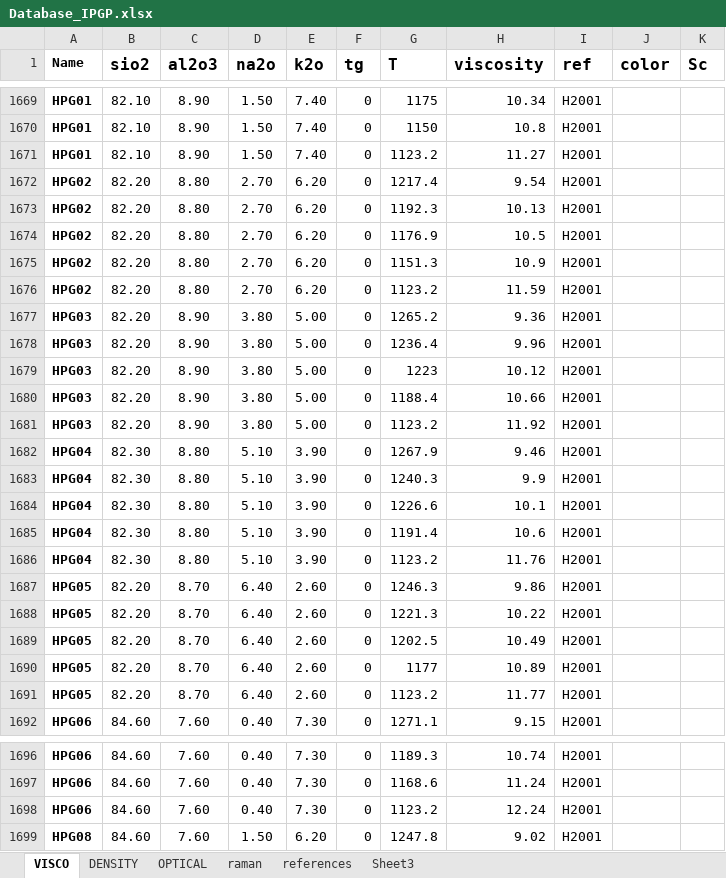
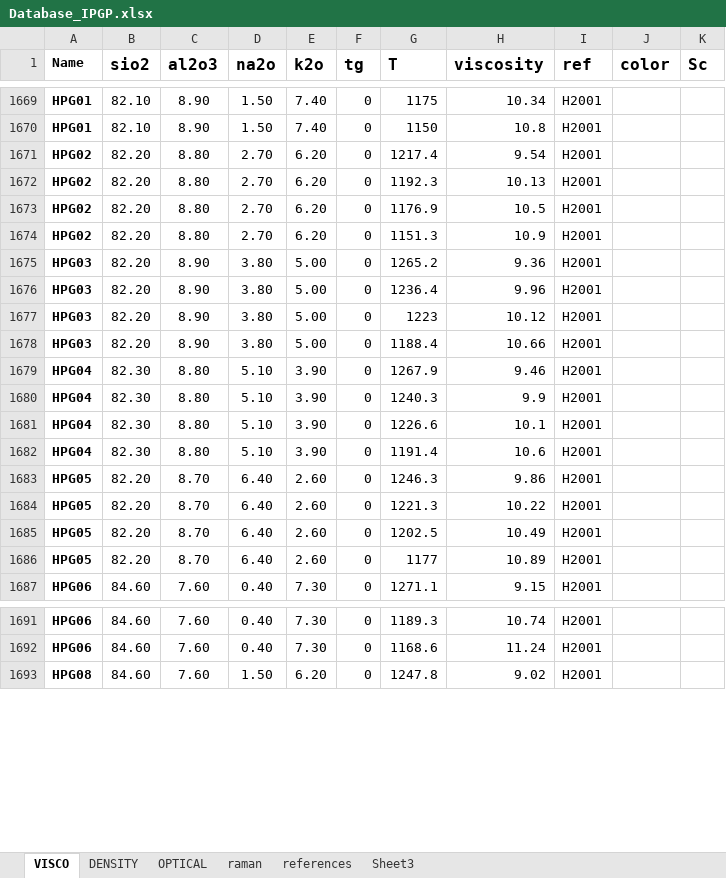
Before and after one commit to charlesll/i-melt, an Excel workbook: data/Database_IPGP.xlsx, sheet VISCO, drawn as a sheet; only a part is shown, gaps mark what is left out; values as stored, in another font and other column widths than the file's, no borders; the diff covers the shown part only; the diff names each change by its address in the sheet, - before the commit and + after, or states it on an @@ line.

```diff
--- a/data/Database_IPGP.xlsx (sheet VISCO)
+++ b/data/Database_IPGP.xlsx (sheet VISCO)
-row 1671: HPG01 | 82.10 | 8.90 | 1.50 | 7.40 | 0 | 1123.2 | 11.27 | H2001
-row 1676: HPG02 | 82.20 | 8.80 | 2.70 | 6.20 | 0 | 1123.2 | 11.59 | H2001
-row 1681: HPG03 | 82.20 | 8.90 | 3.80 | 5.00 | 0 | 1123.2 | 11.92 | H2001
-row 1686: HPG04 | 82.30 | 8.80 | 5.10 | 3.90 | 0 | 1123.2 | 11.76 | H2001
-row 1691: HPG05 | 82.20 | 8.70 | 6.40 | 2.60 | 0 | 1123.2 | 11.77 | H2001
-row 1698: HPG06 | 84.60 | 7.60 | 0.40 | 7.30 | 0 | 1123.2 | 12.24 | H2001
```
Also changed, not shown: 9 removed rows elsewhere in this sheet, sheet OPTICAL, sheet references, charts or pictures, 27 other files.
